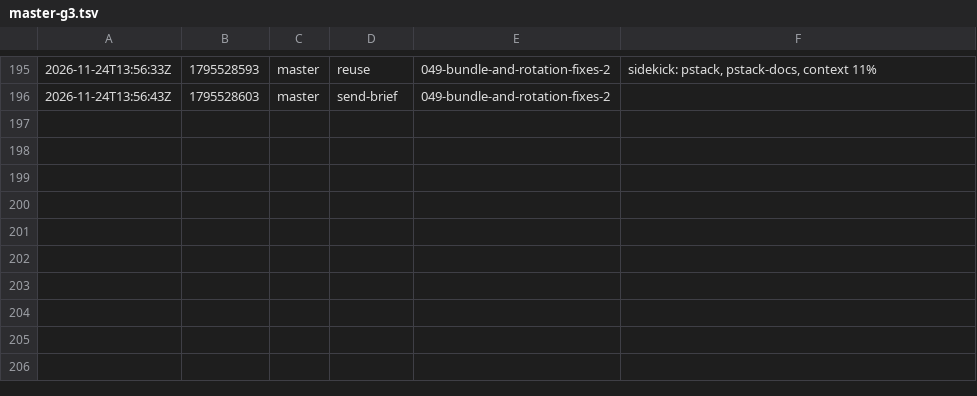
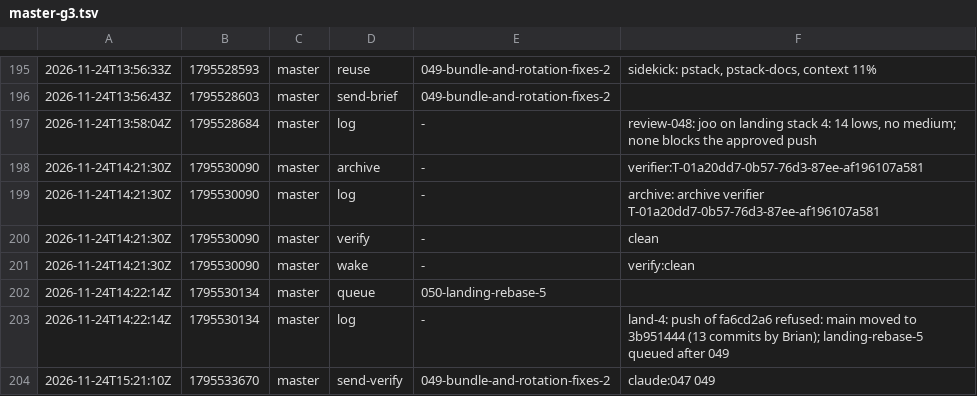
Before and after one commit to br1anchen/open-pstack, a TSV file: events/master-g3.tsv, drawn as a sheet; only a part is shown, gaps mark what is left out; the diff names each change by its address in the sheet, - before the commit and + after, or states it on an @@ line.

Commit message:
kitchen: master publishes 10 files
Co-authored-by: Brian Chen <brianchen8990@gmail.com>

```diff
--- a/events/master-g3.tsv
+++ b/events/master-g3.tsv
+row 197: 2026-11-24T13:58:04Z | 1795528684 | master | log | - | review-048: joo on landing stack 4: 14 lows, no medium; none blocks the approved push
+row 198: 2026-11-24T14:21:30Z | 1795530090 | master | archive | - | verifier:T-01a20dd7-0b57-76d3-87ee-af196107a581
+row 199: 2026-11-24T14:21:30Z | 1795530090 | master | log | - | archive: archive verifier T-01a20dd7-0b57-76d3-87ee-af196107a581
+row 200: 2026-11-24T14:21:30Z | 1795530090 | master | verify | - | clean
+row 201: 2026-11-24T14:21:30Z | 1795530090 | master | wake | - | verify:clean
+row 202: 2026-11-24T14:22:14Z | 1795530134 | master | queue | 050-landing-rebase-5
+row 203: 2026-11-24T14:22:14Z | 1795530134 | master | log | - | land-4: push of fa6cd2a6 refused: main moved to 3b951444 (13 commits by Brian); landing-rebase-5 queued after 049
+row 204: 2026-11-24T15:21:10Z | 1795533670 | master | send-verify | 049-bundle-and-rotation-fixes-2 | claude:047 049
```
Also changed, not shown: decisions.tsv, 8 other files.
